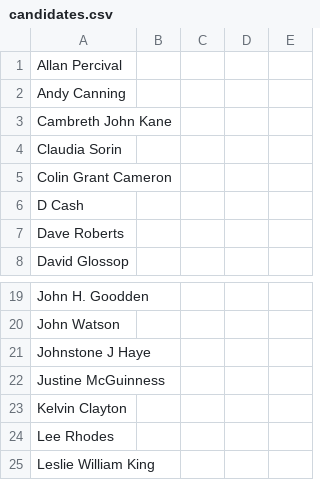
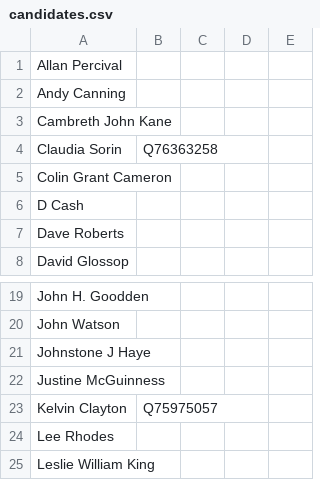
Before and after one commit to tmtmtmtm/west-dorset-elections-wikipedia, a CSV file: candidates.csv, drawn as a sheet; only a part is shown, gaps mark what is left out.

```diff
--- a/candidates.csv
+++ b/candidates.csv
@@ -3,3 +3,3 @@
 "Cambreth John Kane",,,,
-"Claudia Sorin",,,,
+"Claudia Sorin",Q76363258,,,
 "Colin Grant Cameron",,,,
@@ -22,3 +22,3 @@
 "Justine McGuinness",,,,
-"Kelvin Clayton",,,,
+"Kelvin Clayton",Q75975057,,,
 "Lee Rhodes",,,,
```
Also changed, not shown: combo.csv, 1 other file.
